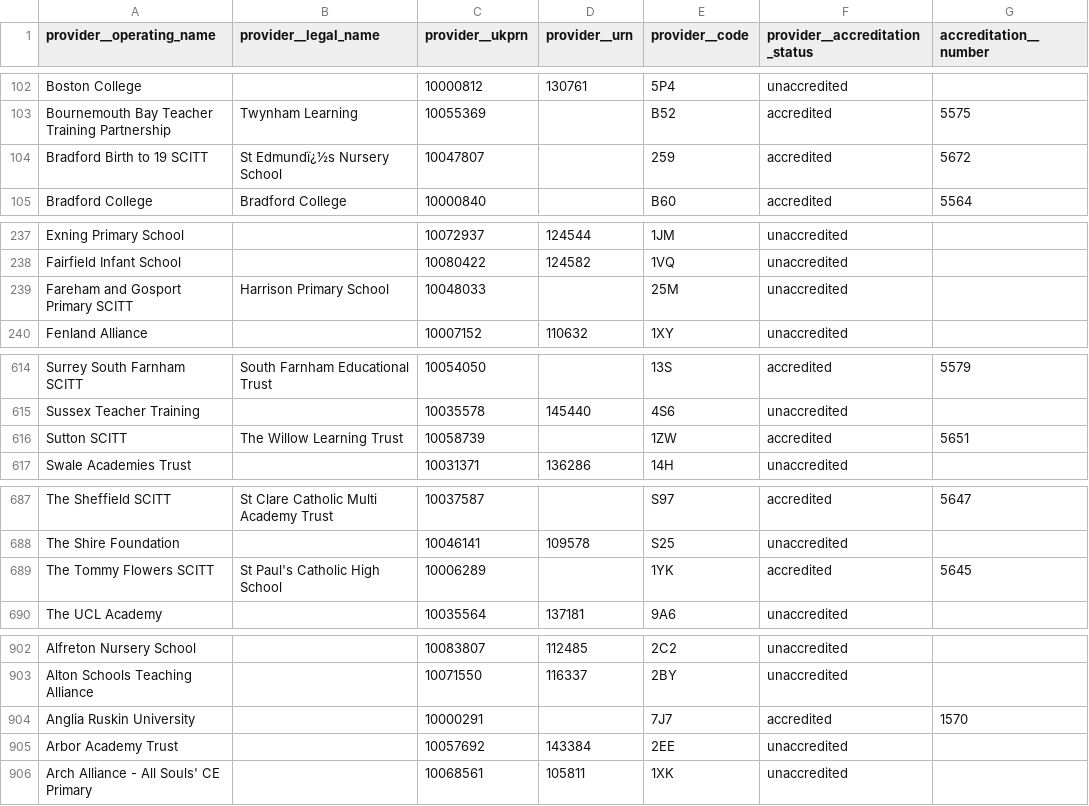
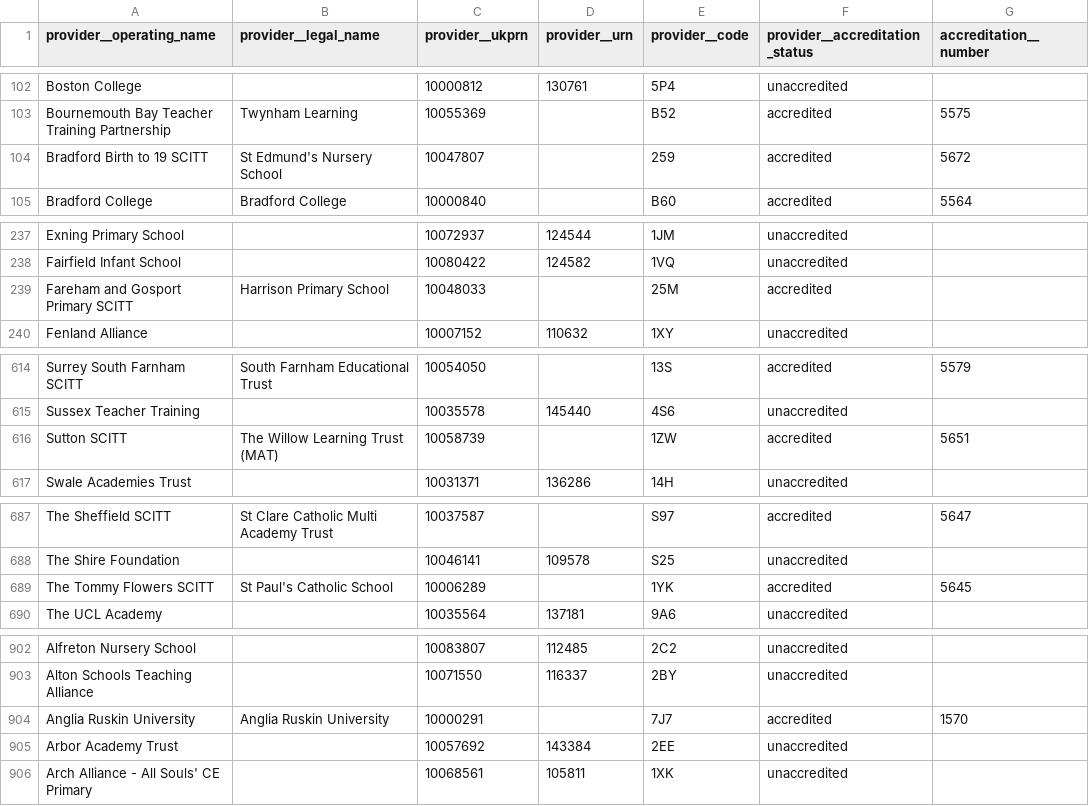
Before and after one commit to DFE-Digital/register-training-providers, a CSV file: lib/data/providers.csv, drawn as a sheet; only a part is shown, gaps mark what is left out; the diff names each change by its address in the sheet, - before the commit and + after, or states it on an @@ line.

Commit message:
[xxxx] Amended to be more market regs expectation

```diff
--- a/lib/data/providers.csv
+++ b/lib/data/providers.csv
-B104 (provider__legal_name): St Edmundï¿½s Nursery School
+B104 (provider__legal_name): St Edmund's Nursery School
-F239 (provider__accreditation_status): unaccredited
+F239 (provider__accreditation_status): accredited
-B616 (provider__legal_name): The Willow Learning Trust
+B616 (provider__legal_name): The Willow Learning Trust (MAT)
-B689 (provider__legal_name): St Paul's Catholic High School
+B689 (provider__legal_name): St Paul's Catholic School
-B904 (provider__legal_name): (empty)
+B904 (provider__legal_name): Anglia Ruskin University
```
